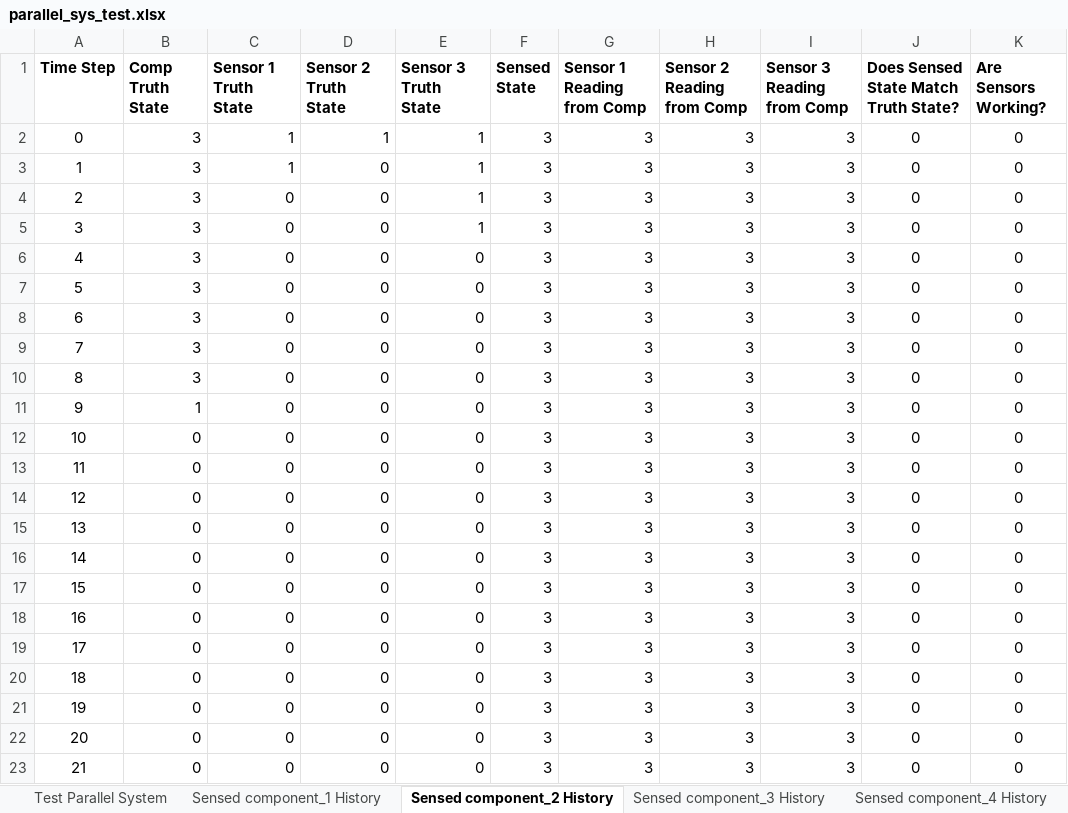
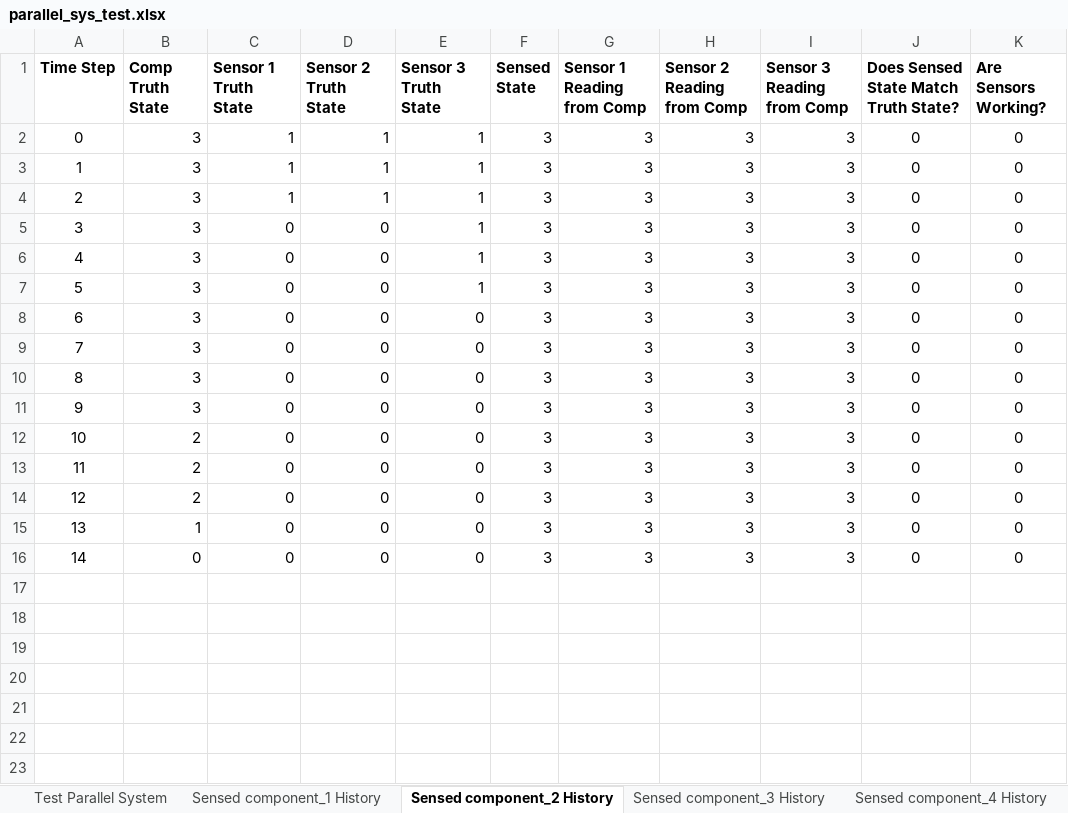
Before and after one commit to andreyaW/KISS, an Excel workbook: shipClassTests/testResults/parallel_sys_test.xlsx, sheet Sensed component_2 History, drawn as a sheet; values as stored, in another font and other column widths than the file's, no borders; conditional formats not drawn; removed rows and columns are numbered as before the commit, all else as after; the diff names each change by its address in the sheet, - before the commit and + after, or states it on an @@ line.

```diff
--- a/shipClassTests/testResults/parallel_sys_test.xlsx (sheet Sensed component_2 History)
+++ b/shipClassTests/testResults/parallel_sys_test.xlsx (sheet Sensed component_2 History)
-D3 (Sensor 2 Truth State): 0
+D3 (Sensor 2 Truth State): 1
+row 4: 2 | 3 | 1 | 1 | 1 | 3 | 3 | 3 | 3 | 0 | 0
+row 5: 3 | 3 | 0 | 0 | 1 | 3 | 3 | 3 | 3 | 0 | 0
@@ column A (Time Step) renumbered between rows 6 and 16 @@
-B12 (Comp Truth State): 3
+B12 (Comp Truth State): 2
+row 13: 11 | 2 | 0 | 0 | 0 | 3 | 3 | 3 | 3 | 0 | 0
+row 14: 12 | 2 | 0 | 0 | 0 | 3 | 3 | 3 | 3 | 0 | 0
-row 13: 11 | 0 | 0 | 0 | 0 | 3 | 3 | 3 | 3 | 0 | 0
-row 14: 12 | 0 | 0 | 0 | 0 | 3 | 3 | 3 | 3 | 0 | 0
-row 15: 13 | 0 | 0 | 0 | 0 | 3 | 3 | 3 | 3 | 0 | 0
-row 16: 14 | 0 | 0 | 0 | 0 | 3 | 3 | 3 | 3 | 0 | 0
-row 17: 15 | 0 | 0 | 0 | 0 | 3 | 3 | 3 | 3 | 0 | 0
-row 18: 16 | 0 | 0 | 0 | 0 | 3 | 3 | 3 | 3 | 0 | 0
-row 19: 17 | 0 | 0 | 0 | 0 | 3 | 3 | 3 | 3 | 0 | 0
-row 20: 18 | 0 | 0 | 0 | 0 | 3 | 3 | 3 | 3 | 0 | 0
-row 21: 19 | 0 | 0 | 0 | 0 | 3 | 3 | 3 | 3 | 0 | 0
-row 22: 20 | 0 | 0 | 0 | 0 | 3 | 3 | 3 | 3 | 0 | 0
-row 23: 21 | 0 | 0 | 0 | 0 | 3 | 3 | 3 | 3 | 0 | 0
```
Also changed, not shown: sheet Sensed component_1 History, sheet Sensed component_3 History, sheet Test Parallel System, sheet Sensed component_4 History, formulas that keep their value, shipClassTests/testResults/Ship_w_Parallel_Sys.xlsx, shipClassTests/testResults/Ship_w_Series_Sys.xlsx, 16 other files.
